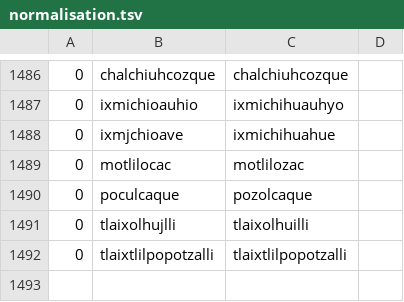
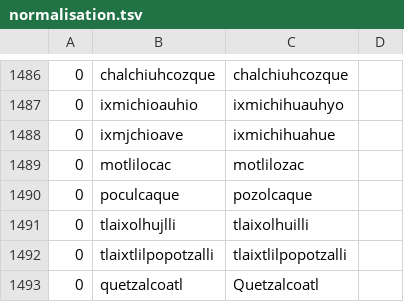
Before and after one commit to ftyers/UD_Classical_Nahuatl-FloCo, a TSV file: scripts/normalisation.tsv, drawn as a sheet; only a part is shown, gaps mark what is left out.

```diff
--- a/scripts/normalisation.tsv
+++ b/scripts/normalisation.tsv
@@ -1492 +1492,2 @@
 0	tlaixtlilpopotzalli	tlaixtlilpopotzalli
+0	quetzalcoatl	Quetzalcoatl
```
Also changed, not shown: scripts/retokenisation.tsv.
